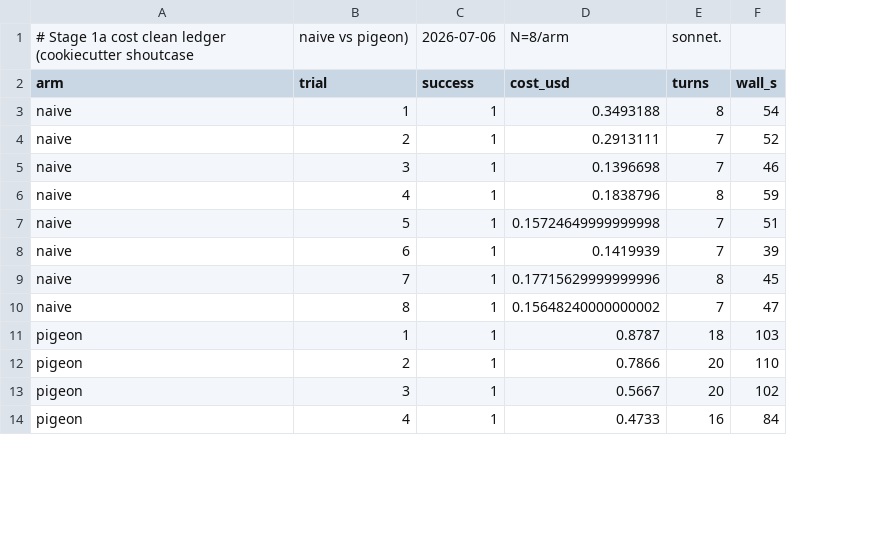
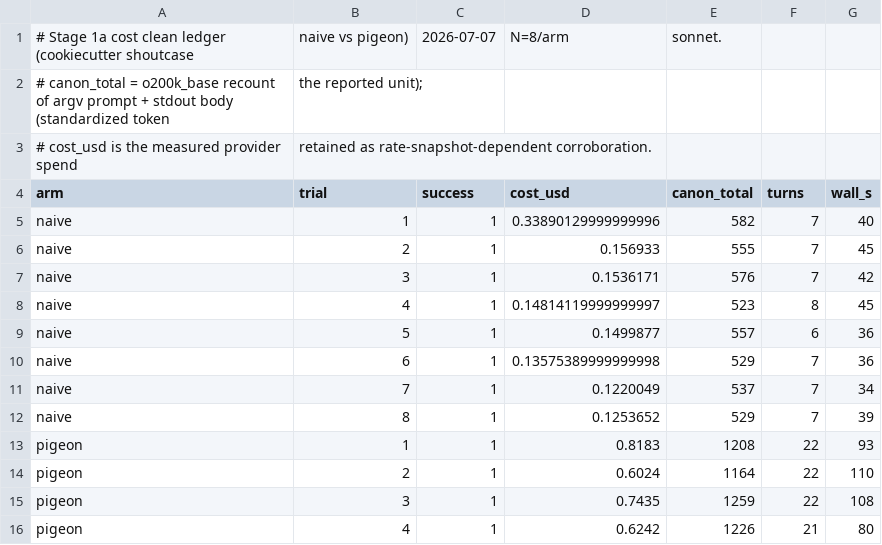
Before and after one commit to SlartiLabs/pigeon, a CSV file: docs/benchmarks/results/stage1a-cost-N8.csv, drawn as a sheet; only a part is shown; addresses are those after the commit; the diff covers the shown part only; the diff names each change by its address in the sheet, - before the commit and + after, or states it on an @@ line.

Commit message:
docs(benchmarks): report cost figures in the standardized token (o200k_base), not USD
Recreate the cost figures on the tokenizer-independent standardized-token unit
(the o200k_base recount built in Stage 0), replacing the USD axis:

- fig_s1a_cost: naive vs pigeon per-task WIRE VOLUME (argv prompt + stdout body,
  recounted), N=8, bootstrap 95% CI. Fresh re-run: naive 548 tok [534,563],
  pigeon 1238 tok [1207,1278], diff +690 tok [+653,+732], entirely positive --
  the same "coordination is a cost, not a saving" direction as the USD null, on a
  unit with no pricing-snapshot dependency. Measured USD kept as corroboration.
- fig_s5_gate3: right panel is now mean standardized tokens/trial (no-code 604 vs
  pointers-only 1252) instead of USD.
- fig_s2_tokens already reported canonical tokens/hop (unchanged).

Reproducibility:
- run-stage1a-cost.sh persists each pigeon hop's manifest + transcripts so the
  recount is rebuildable.
- build-stage1a-token-ledger.py rebuilds the ledger canon_total column from a
  run's persisted transcripts (same basis as canonical-retokenize.py).
- Stage 5 ledgers gain a canon_total column; the Stage 1a ledger gains canon_total
  alongside cost_usd. report.md 9.3, stage1a-cost.md, and the Fig 16 caption are
  reworded to the token unit.

The carrier-comms main-study figures (fig1-fig11) stay in USD: their raw
transcripts were never archived (Stage 0 does not apply retroactively) and USD is
the locked GO/KILL decision axis for that study.

```diff
--- a/docs/benchmarks/results/stage1a-cost-N8.csv
+++ b/docs/benchmarks/results/stage1a-cost-N8.csv
+column E (canon_total), row 1: sonnet.; rows 5-16: 582 | 555 | 576 | 523 | 557 | 529 | 537 | 529 | 1208 | 1164 | 1259 | 1226
-C1 (success): 2026-07-06
+C1 (success): 2026-07-07
-F1 (turns): sonnet.
+F1 (turns): (empty)
+row 2: # canon_total = o200k_base recount of argv prompt + stdout body (standardized token | the reported unit);
+row 3: # cost_usd is the measured provider spend | retained as rate-snapshot-dependent corroboration.
-D5 (cost_usd): 0.3493188
+D5 (cost_usd): 0.33890129999999996
-F5 (turns): 8
+F5 (turns): 7
-G5 (wall_s): 54
+G5 (wall_s): 40
-D6 (cost_usd): 0.2913111
+D6 (cost_usd): 0.156933
-G6 (wall_s): 52
+G6 (wall_s): 45
-D7 (cost_usd): 0.1396698
+D7 (cost_usd): 0.1536171
-G7 (wall_s): 46
+G7 (wall_s): 42
-D8 (cost_usd): 0.1838796
+D8 (cost_usd): 0.14814119999999997
-G8 (wall_s): 59
+G8 (wall_s): 45
-D9 (cost_usd): 0.15724649999999998
+D9 (cost_usd): 0.1499877
-F9 (turns): 7
+F9 (turns): 6
-G9 (wall_s): 51
+G9 (wall_s): 36
-D10 (cost_usd): 0.1419939
+D10 (cost_usd): 0.13575389999999998
-G10 (wall_s): 39
+G10 (wall_s): 36
-D11 (cost_usd): 0.17715629999999996
+D11 (cost_usd): 0.1220049
-F11 (turns): 8
+F11 (turns): 7
-G11 (wall_s): 45
+G11 (wall_s): 34
-D12 (cost_usd): 0.15648240000000002
+D12 (cost_usd): 0.1253652
-G12 (wall_s): 47
+G12 (wall_s): 39
-D13 (cost_usd): 0.8787
+D13 (cost_usd): 0.8183
-F13 (turns): 18
+F13 (turns): 22
-G13 (wall_s): 103
+G13 (wall_s): 93
-D14 (cost_usd): 0.7866
+D14 (cost_usd): 0.6024
-F14:F15 (turns): 20
+F14:F15 (turns): 22
-D15 (cost_usd): 0.5667
+D15 (cost_usd): 0.7435
-G15 (wall_s): 102
+G15 (wall_s): 108
-D16 (cost_usd): 0.4733
+D16 (cost_usd): 0.6242
-F16 (turns): 16
+F16 (turns): 21
-G16 (wall_s): 84
+G16 (wall_s): 80
```
Also changed, not shown: 12 edited cells elsewhere in this file, docs/benchmarks/results/stage5/no-code-N4.csv, docs/benchmarks/results/stage5/pointers-only-N4.csv, 8 other files.
